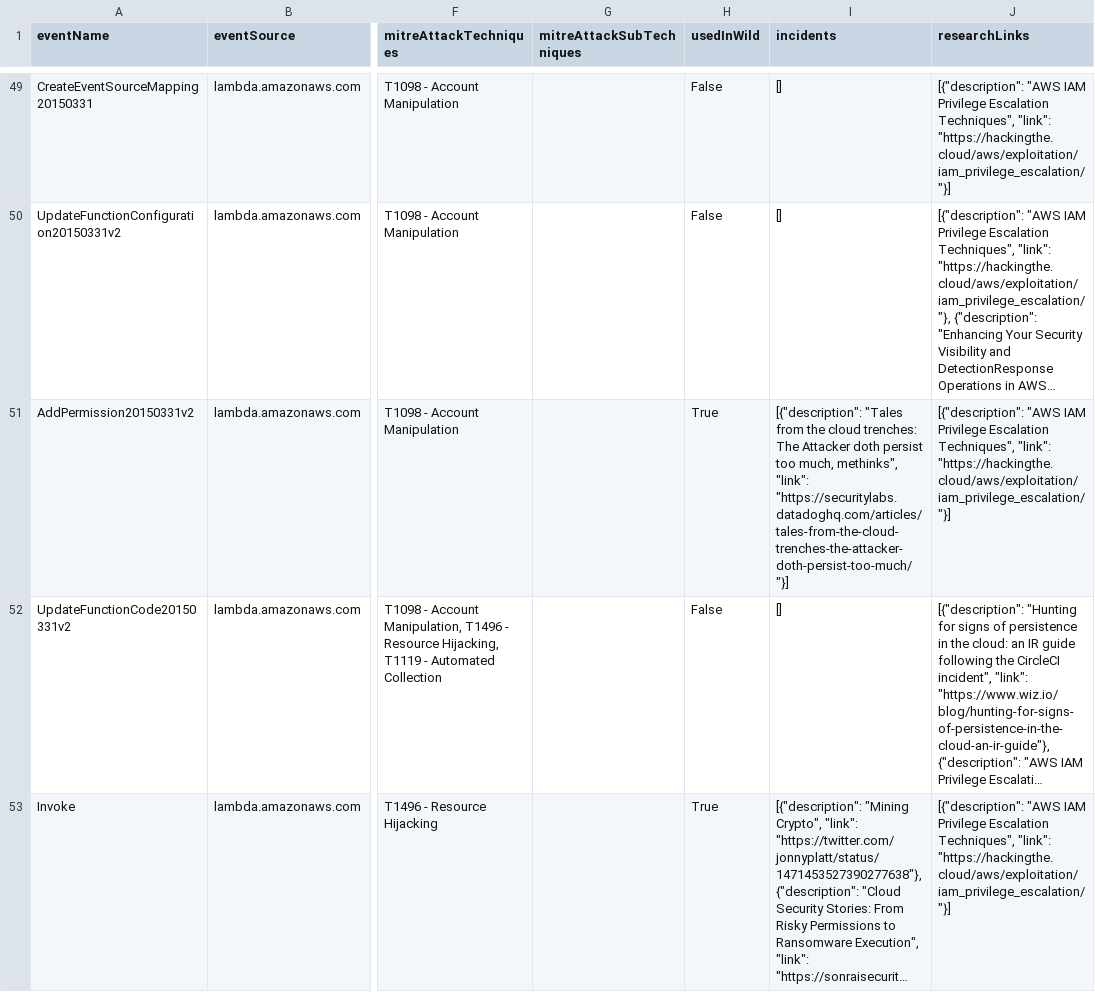
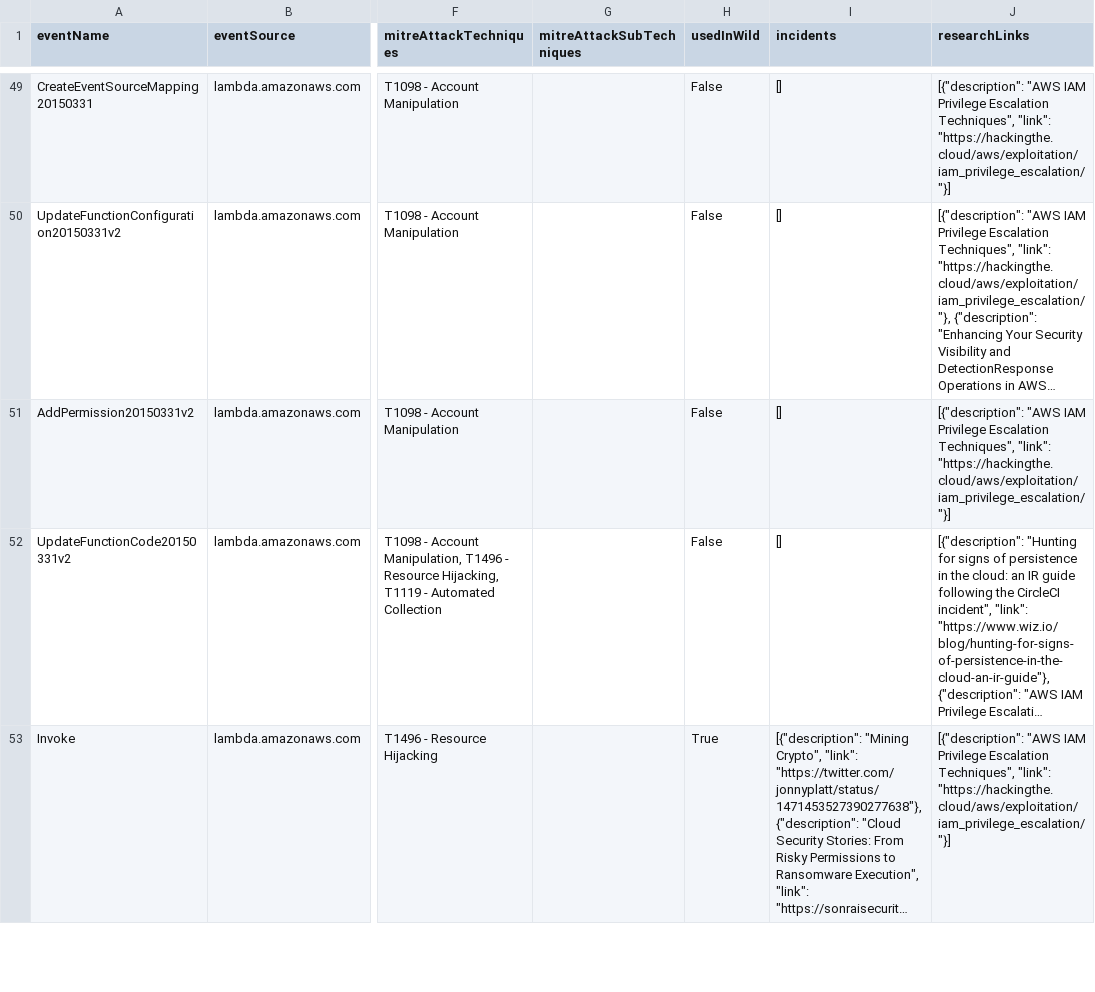
Before and after one commit to adanalvarez/TrailDiscover, a CSV file: docs/events.csv, drawn as a sheet; only a part is shown, gaps mark what is left out; long unchanged cells end in …; the diff names each change by its address in the sheet, - before the commit and + after, or states it on an @@ line.

Commit message:
deleted AddPermission20150331v2 as the attacker didn't use it

```diff
--- a/docs/events.csv
+++ b/docs/events.csv
-H51 (usedInWild): True
+H51 (usedInWild): False
-I51 (incidents): [{"description": "Tales from the cloud trenches: The Attacker doth persist too much, methinks", "link": "https://securitylabs.datadoghq.com/articles/tales-from-the-cloud-trenches-the-attacker-doth-persist-too-much/"}]
+I51 (incidents): []
```
Also changed, not shown: 3 other files.
